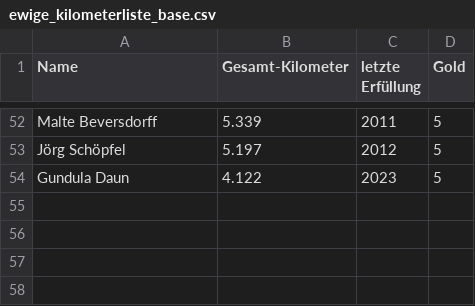
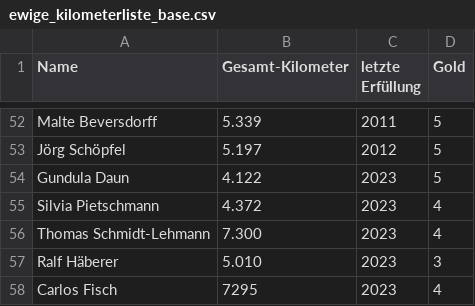
Before and after one commit to RC-KST/wanderrudern.de, a CSV file: wettbewerbe/ewige_liste/ewige_kilometerliste_base.csv, drawn as a sheet; only a part is shown, gaps mark what is left out; the diff names each change by its address in the sheet, - before the commit and + after, or states it on an @@ line.

Commit message:
update ewige km-list basis

```diff
--- a/wettbewerbe/ewige_liste/ewige_kilometerliste_base.csv
+++ b/wettbewerbe/ewige_liste/ewige_kilometerliste_base.csv
+row 55: Silvia Pietschmann | 4.372 | 2023 | 4
+row 56: Thomas Schmidt-Lehmann | 7.300 | 2023 | 4
+row 57: Ralf Häberer | 5.010 | 2023 | 3
+row 58: Carlos Fisch | 7295 | 2023 | 4
```
Also changed, not shown: content/club/wettbewerbe/ewige_kilometerliste/ewige_kilometerliste.csv, wettbewerbe/ewige_liste/2024.csv, 1 other file.
